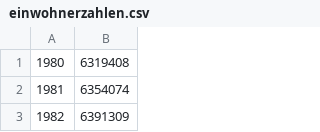
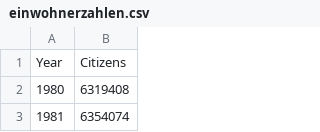
Before and after one commit to michaelzimmermannstudhslu/BINA_2024_energy_research, a CSV file: data/einwohnerzahlen.csv, drawn as a sheet; only a part is shown; the shorter side is filled out with more unchanged rows.

Commit message:
Update einwohnerzahlen.csv

```diff
--- a/data/einwohnerzahlen.csv
+++ b/data/einwohnerzahlen.csv
@@ -1 +1,2 @@
+Year,Citizens
 1980,6319408
```
